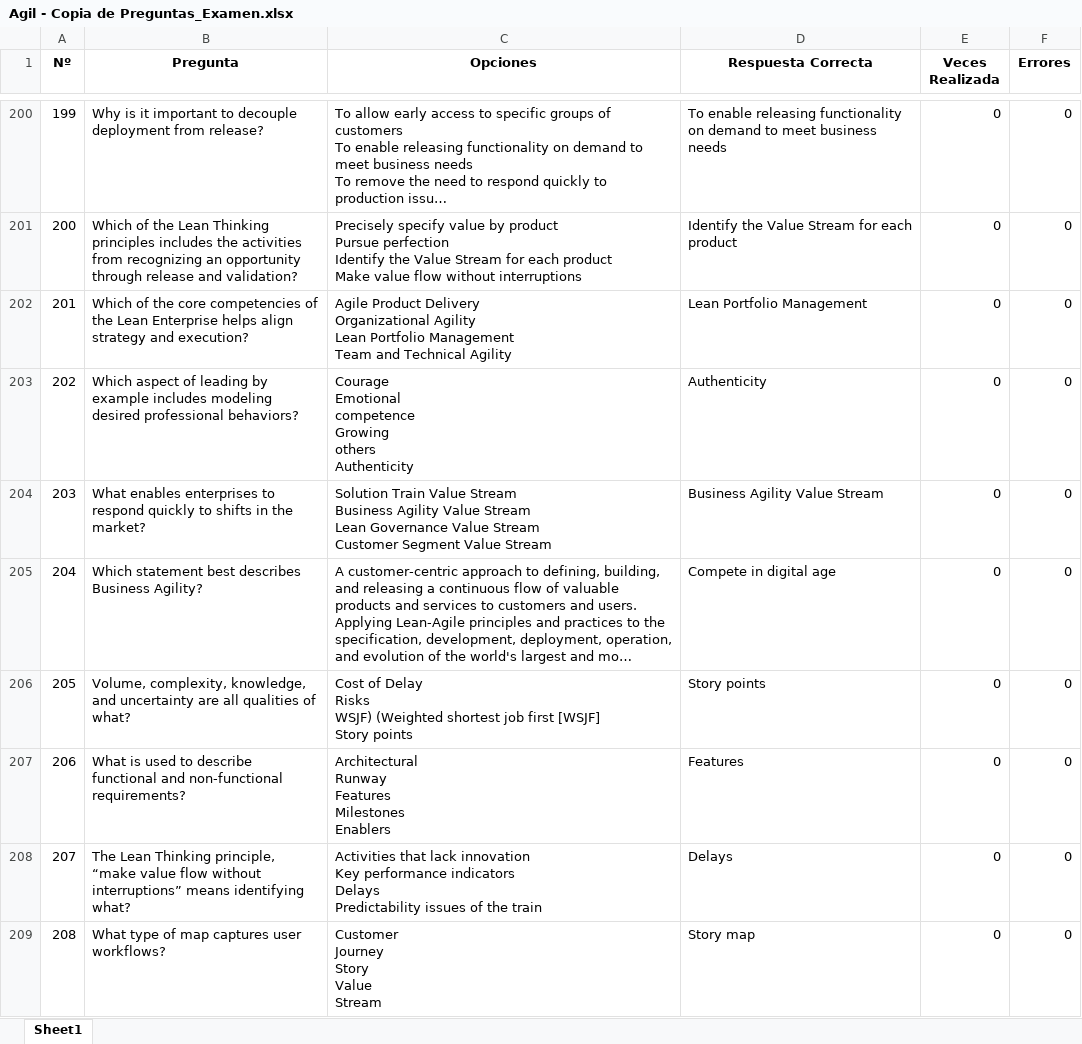
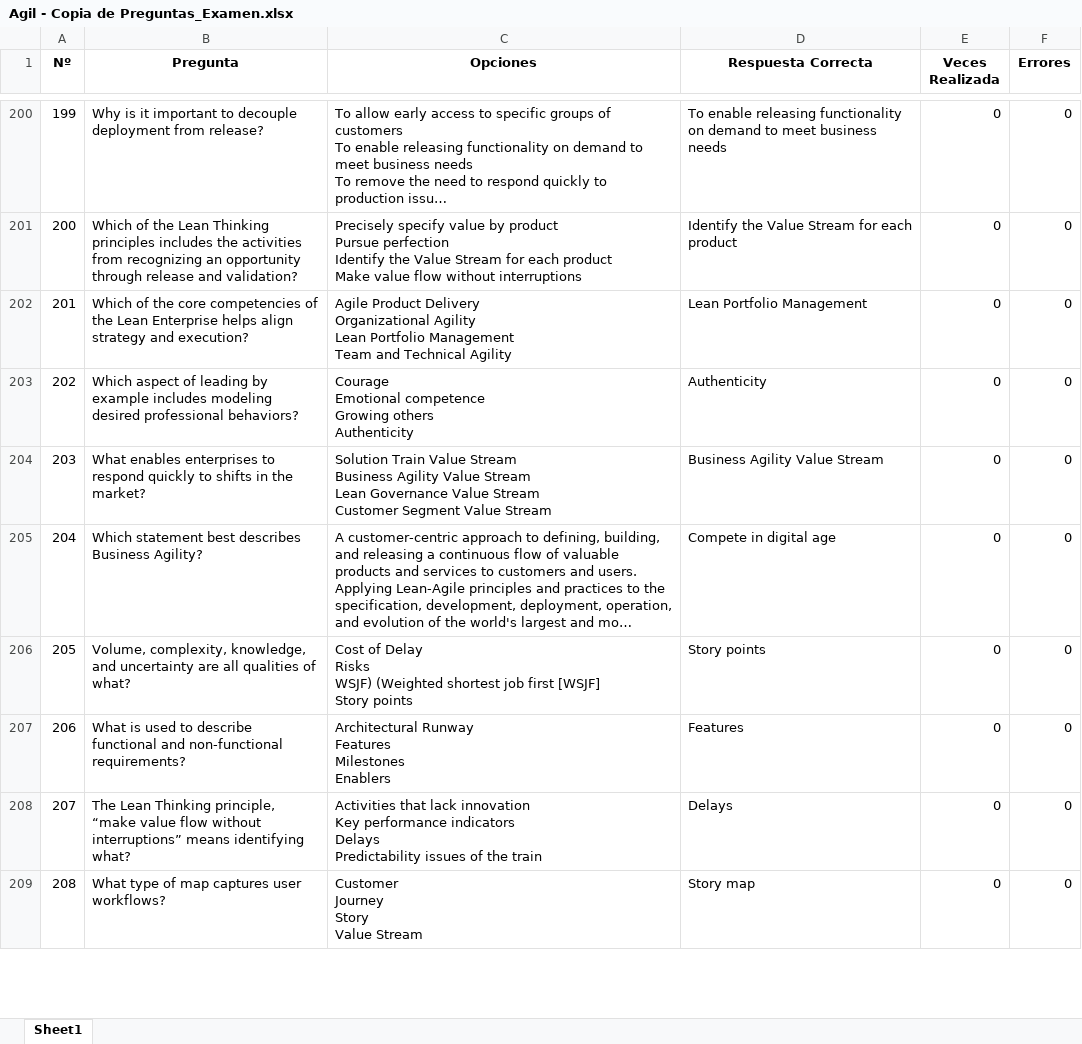
Before and after one commit to Jormart/safe-trainer, an Excel workbook: Agil - Copia de Preguntas_Examen.xlsx, sheet Sheet1, drawn as a sheet; only a part is shown, gaps mark what is left out; long unchanged cells end in …; values as stored, in another font and other column widths than the file's, no borders; ↵ is a line break in a cell; the diff covers the shown part only; the diff names each change by its address in the sheet, - before the commit and + after, or states it on an @@ line.

```diff
--- a/Agil - Copia de Preguntas_Examen.xlsx (sheet Sheet1)
+++ b/Agil - Copia de Preguntas_Examen.xlsx (sheet Sheet1)
-C203 (Opciones): …others ↵ Authenticity
+C203 (Opciones): …others ↵ Authenticity
-C207 (Opciones): …Milestones ↵ Enablers
+C207 (Opciones): …Milestones ↵ Enablers
-C209 (Opciones): Customer ↵ Journey ↵ Story ↵ Value ↵ Stream
+C209 (Opciones): Customer ↵ Journey ↵ Story ↵ Value Stream
```
Also changed, not shown: 20 added rows and 81 edited cells elsewhere in this sheet, 1 other file.
